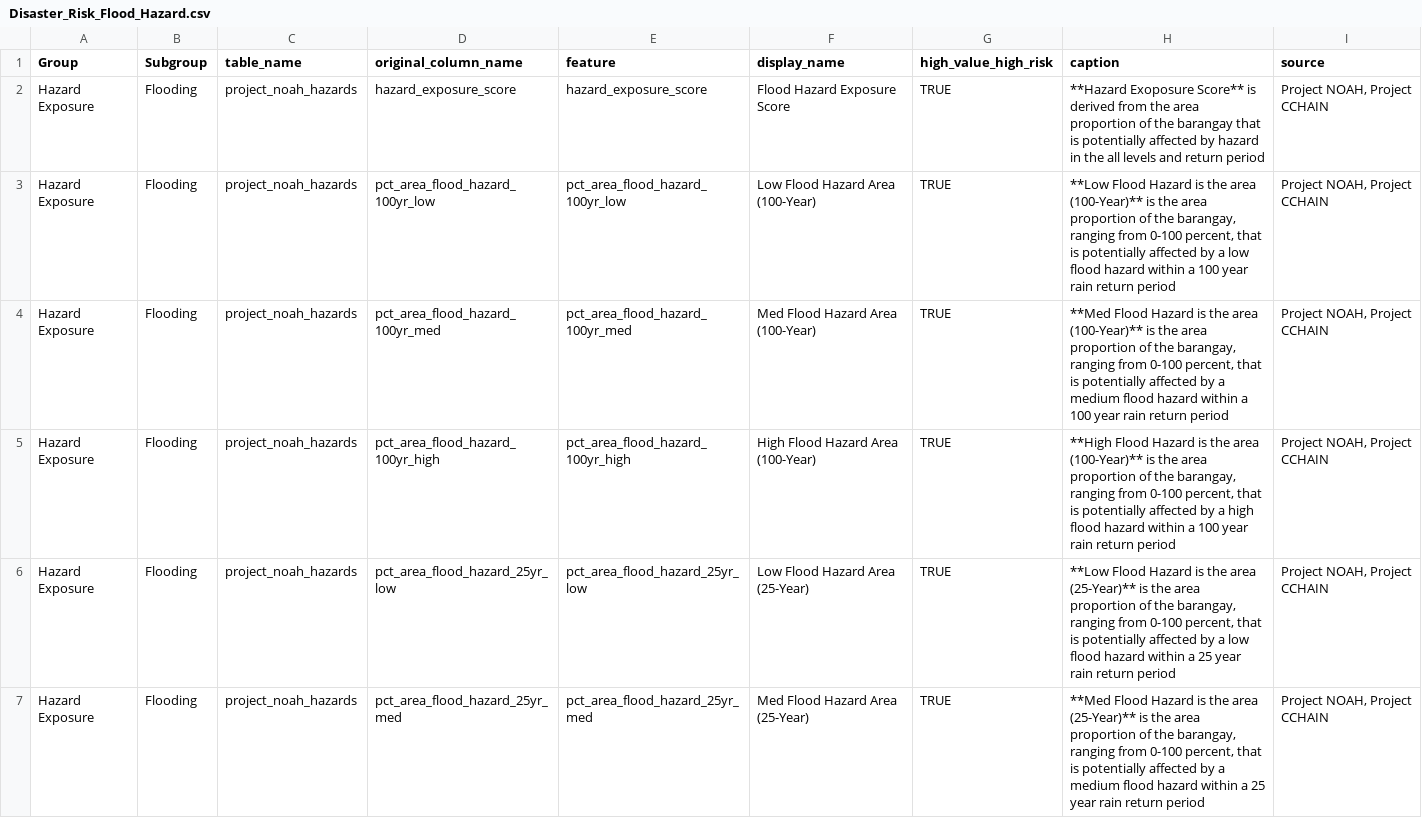
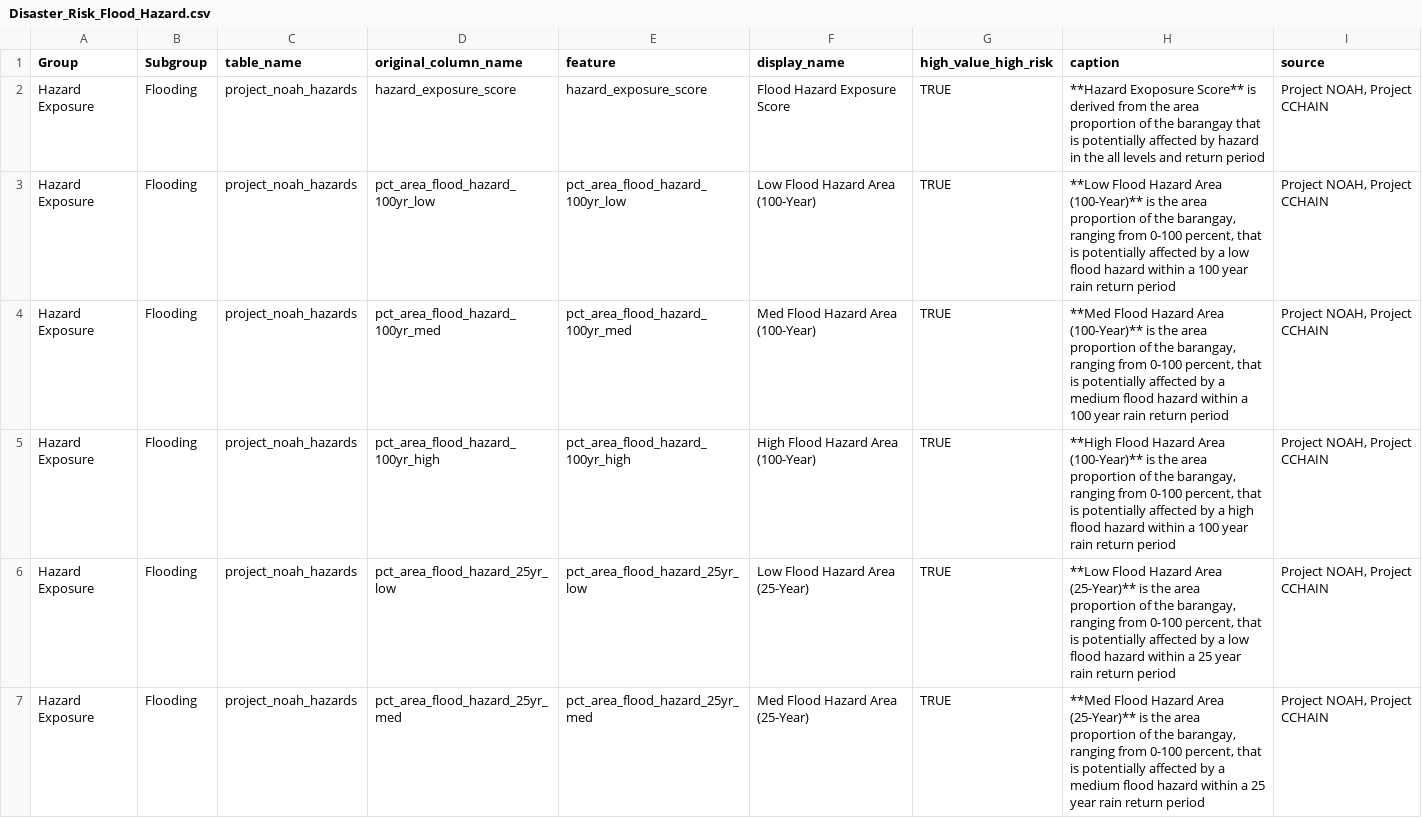
Before and after one commit to beacmreyes/Disaster-Risk, a CSV file: data/Disaster_Risk_Flood_Hazard.csv, drawn as a sheet; only a part is shown; the diff covers the shown part only.

Commit message:
Add files via upload

```diff
--- a/data/Disaster_Risk_Flood_Hazard.csv
+++ b/data/Disaster_Risk_Flood_Hazard.csv
@@ -2,6 +2,6 @@ Group,Subgroup,table_name,original_column_name,feature,display_name,high_value_h
 Hazard Exposure,Flooding,project_noah_hazards,hazard_exposure_score,hazard_exposure_score,Flood Hazard Exposure Score,TRUE,**Hazard Exoposure Score** is derived from the area proportion of the barangay that is potentially affected by hazard in the all levels and return period,"Project NOAH, Project CCHAIN"
-Hazard Exposure,Flooding,project_noah_hazards,pct_area_flood_hazard_100yr_low,pct_area_flood_hazard_100yr_low,Low Flood Hazard Area (100-Year),TRUE,"**Low Flood Hazard is the area (100-Year)** is the area proportion of the barangay, ranging from 0-100 percent, that is potentially affected by a low flood hazard within a 100 year rain return period","Project NOAH, Project CCHAIN"
-Hazard Exposure,Flooding,project_noah_hazards,pct_area_flood_hazard_100yr_med,pct_area_flood_hazard_100yr_med,Med Flood Hazard Area (100-Year),TRUE,"**Med Flood Hazard is the area (100-Year)** is the area proportion of the barangay, ranging from 0-100 percent, that is potentially affected by a medium flood hazard within a 100 year rain return period","Project NOAH, Project CCHAIN"
-Hazard Exposure,Flooding,project_noah_hazards,pct_area_flood_hazard_100yr_high,pct_area_flood_hazard_100yr_high,High Flood Hazard Area (100-Year),TRUE,"**High Flood Hazard is the area (100-Year)** is the area proportion of the barangay, ranging from 0-100 percent, that is potentially affected by a high flood hazard within a 100 year rain return period","Project NOAH, Project CCHAIN"
-Hazard Exposure,Flooding,project_noah_hazards,pct_area_flood_hazard_25yr_low,pct_area_flood_hazard_25yr_low,Low Flood Hazard Area (25-Year),TRUE,"**Low Flood Hazard is the area (25-Year)** is the area proportion of the barangay, ranging from 0-100 percent, that is potentially affected by a low flood hazard within a 25 year rain return period","Project NOAH, Project CCHAIN"
-Hazard Exposure,Flooding,project_noah_hazards,pct_area_flood_hazard_25yr_med,pct_area_flood_hazard_25yr_med,Med Flood Hazard Area (25-Year),TRUE,"**Med Flood Hazard is the area (25-Year)** is the area proportion of the barangay, ranging from 0-100 percent, that is potentially affected by a medium flood hazard within a 25 year rain return period","Project NOAH, Project CCHAIN"
+Hazard Exposure,Flooding,project_noah_hazards,pct_area_flood_hazard_100yr_low,pct_area_flood_hazard_100yr_low,Low Flood Hazard Area (100-Year),TRUE,"**Low Flood Hazard  Area (100-Year)** is the area proportion of the barangay, ranging from 0-100 percent, that is potentially affected by a low flood hazard within a 100 year rain return period","Project NOAH, Project CCHAIN"
+Hazard Exposure,Flooding,project_noah_hazards,pct_area_flood_hazard_100yr_med,pct_area_flood_hazard_100yr_med,Med Flood Hazard Area (100-Year),TRUE,"**Med Flood Hazard Area (100-Year)** is the area proportion of the barangay, ranging from 0-100 percent, that is potentially affected by a medium flood hazard within a 100 year rain return period","Project NOAH, Project CCHAIN"
+Hazard Exposure,Flooding,project_noah_hazards,pct_area_flood_hazard_100yr_high,pct_area_flood_hazard_100yr_high,High Flood Hazard Area (100-Year),TRUE,"**High Flood Hazard Area (100-Year)** is the area proportion of the barangay, ranging from 0-100 percent, that is potentially affected by a high flood hazard within a 100 year rain return period","Project NOAH, Project CCHAIN"
+Hazard Exposure,Flooding,project_noah_hazards,pct_area_flood_hazard_25yr_low,pct_area_flood_hazard_25yr_low,Low Flood Hazard Area (25-Year),TRUE,"**Low Flood Hazard Area (25-Year)** is the area proportion of the barangay, ranging from 0-100 percent, that is potentially affected by a low flood hazard within a 25 year rain return period","Project NOAH, Project CCHAIN"
+Hazard Exposure,Flooding,project_noah_hazards,pct_area_flood_hazard_25yr_med,pct_area_flood_hazard_25yr_med,Med Flood Hazard Area (25-Year),TRUE,"**Med Flood Hazard Area (25-Year)** is the area proportion of the barangay, ranging from 0-100 percent, that is potentially affected by a medium flood hazard within a 25 year rain return period","Project NOAH, Project CCHAIN"
```
Also changed, not shown: 4 edited cells elsewhere in this file.
